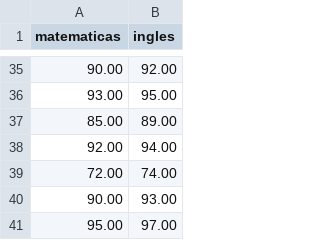
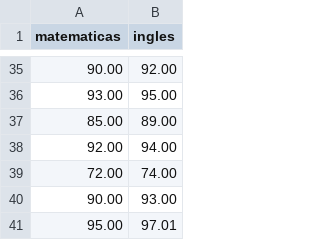
Before and after one commit to rpizarrog/Industrias-4.0, a CSV file: datos/datos matemaicas ingles.csv, drawn as a sheet; only a part is shown, gaps mark what is left out.

Commit message:
Update datos matemaicas ingles.csv

```diff
--- a/datos/datos matemaicas ingles.csv
+++ b/datos/datos matemaicas ingles.csv
@@ -40,2 +40,2 @@ matematicas,ingles
 90.00,93.00
-95.00,97.00
+95.00,97.01
```
